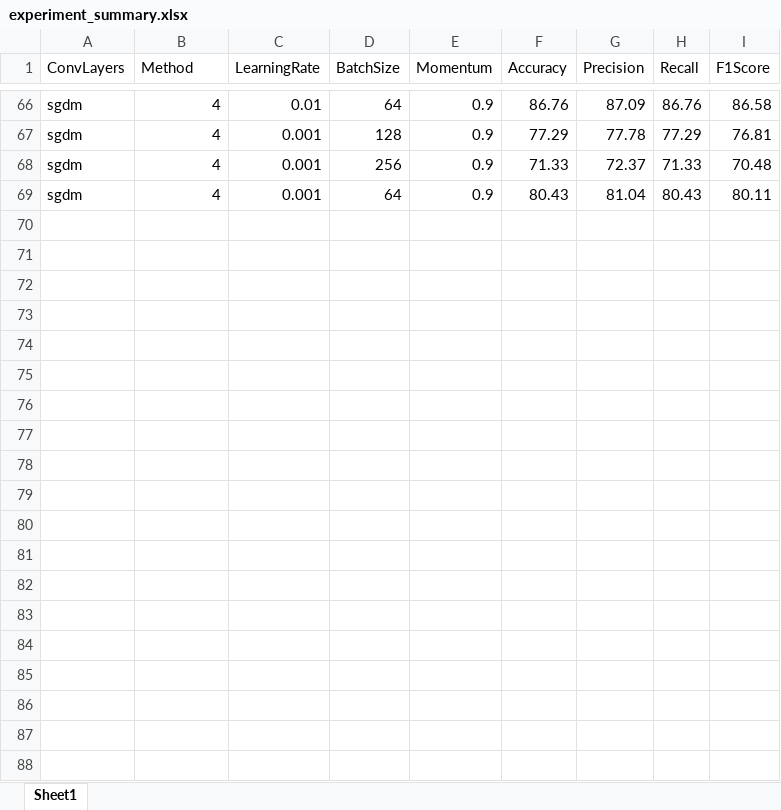
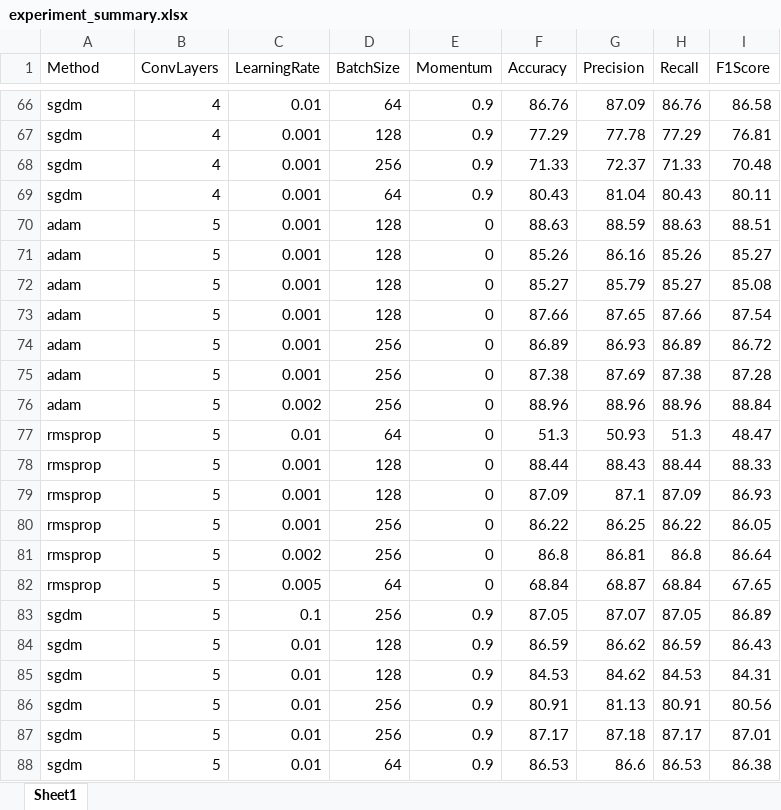
Before and after one commit to deee2o69/image-Processing-using-CNN-on-cifar10-on-Matlab, an Excel workbook: experiment_summary.xlsx, sheet Sheet1, drawn as a sheet; only a part is shown, gaps mark what is left out; values as stored, in another font and other column widths than the file's, no borders; the diff covers the shown part only; the diff names each change by its address in the sheet, - before the commit and + after, or states it on an @@ line.

```diff
--- a/experiment_summary.xlsx (sheet Sheet1)
+++ b/experiment_summary.xlsx (sheet Sheet1)
-A1: ConvLayers
+A1: Method
-B1: Method
+B1: ConvLayers
+row 70: adam | 5 | 0.001 | 128 | 0 | 88.63 | 88.59 | 88.63 | 88.51
+row 71: adam | 5 | 0.001 | 128 | 0 | 85.26 | 86.16 | 85.26 | 85.27
+row 72: adam | 5 | 0.001 | 128 | 0 | 85.27 | 85.79 | 85.27 | 85.08
+row 73: adam | 5 | 0.001 | 128 | 0 | 87.66 | 87.65 | 87.66 | 87.54
+row 74: adam | 5 | 0.001 | 256 | 0 | 86.89 | 86.93 | 86.89 | 86.72
+row 75: adam | 5 | 0.001 | 256 | 0 | 87.38 | 87.69 | 87.38 | 87.28
+row 76: adam | 5 | 0.002 | 256 | 0 | 88.96 | 88.96 | 88.96 | 88.84
+row 77: rmsprop | 5 | 0.01 | 64 | 0 | 51.3 | 50.93 | 51.3 | 48.47
+row 78: rmsprop | 5 | 0.001 | 128 | 0 | 88.44 | 88.43 | 88.44 | 88.33
+row 79: rmsprop | 5 | 0.001 | 128 | 0 | 87.09 | 87.1 | 87.09 | 86.93
+row 80: rmsprop | 5 | 0.001 | 256 | 0 | 86.22 | 86.25 | 86.22 | 86.05
+row 81: rmsprop | 5 | 0.002 | 256 | 0 | 86.8 | 86.81 | 86.8 | 86.64
+row 82: rmsprop | 5 | 0.005 | 64 | 0 | 68.84 | 68.87 | 68.84 | 67.65
+row 83: sgdm | 5 | 0.1 | 256 | 0.9 | 87.05 | 87.07 | 87.05 | 86.89
+row 84: sgdm | 5 | 0.01 | 128 | 0.9 | 86.59 | 86.62 | 86.59 | 86.43
+row 85: sgdm | 5 | 0.01 | 128 | 0.9 | 84.53 | 84.62 | 84.53 | 84.31
+row 86: sgdm | 5 | 0.01 | 256 | 0.9 | 80.91 | 81.13 | 80.91 | 80.56
+row 87: sgdm | 5 | 0.01 | 256 | 0.9 | 87.17 | 87.18 | 87.17 | 87.01
+row 88: sgdm | 5 | 0.01 | 64 | 0.9 | 86.53 | 86.6 | 86.53 | 86.38
```
Also changed, not shown: 15 added rows elsewhere in this sheet, 29 other files.
